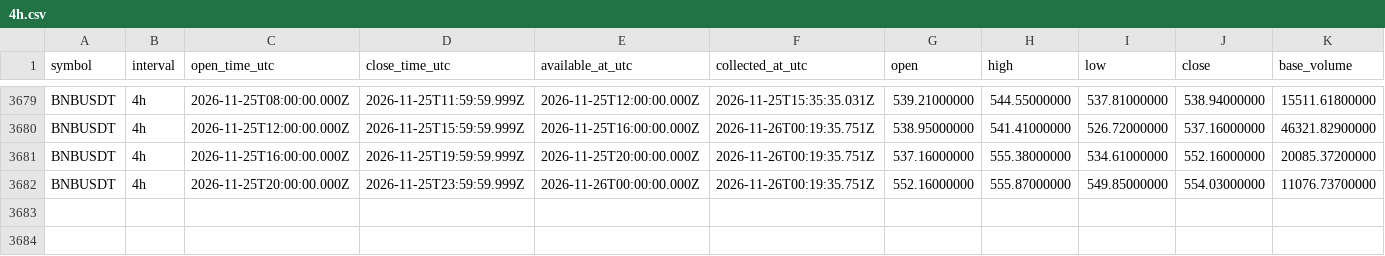
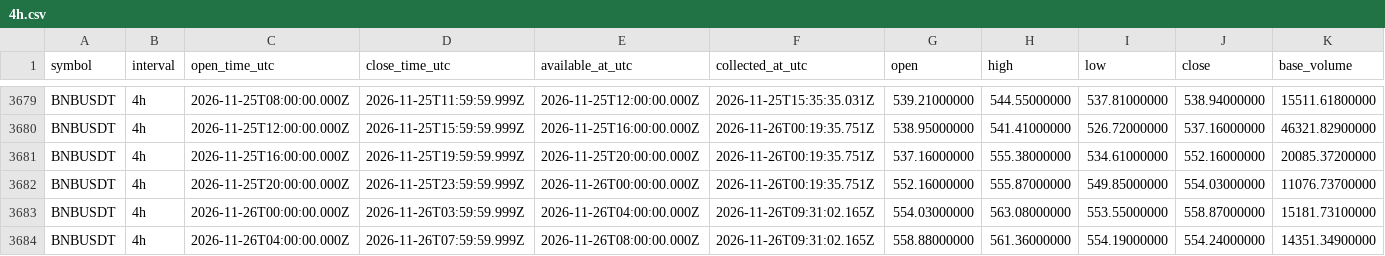
Before and after one commit to Tontsa128/-ai-trading-pro, a CSV file: historical-data/binance/BNBUSDT/4h.csv, drawn as a sheet; only a part is shown, gaps mark what is left out; rows hold the shown columns only; the diff names each change by its address in the sheet, - before the commit and + after, or states it on an @@ line.

```diff
--- a/historical-data/binance/BNBUSDT/4h.csv
+++ b/historical-data/binance/BNBUSDT/4h.csv
+row 3683: BNBUSDT | 4h | 2026-11-26T00:00:00.000Z | 2026-11-26T03:59:59.999Z | 2026-11-26T04:00:00.000Z | 2026-11-26T09:31:02.165Z | 554.03000000 | 563.08000000 | 553.55000000 | 558.87000000 | 15181.73100000
+row 3684: BNBUSDT | 4h | 2026-11-26T04:00:00.000Z | 2026-11-26T07:59:59.999Z | 2026-11-26T08:00:00.000Z | 2026-11-26T09:31:02.165Z | 558.88000000 | 561.36000000 | 554.19000000 | 554.24000000 | 14351.34900000
```
Also changed, not shown: historical-data/binance/BTCUSDT/4h.csv, historical-data/binance/DOGEUSDT/4h.csv, 12 other files.
